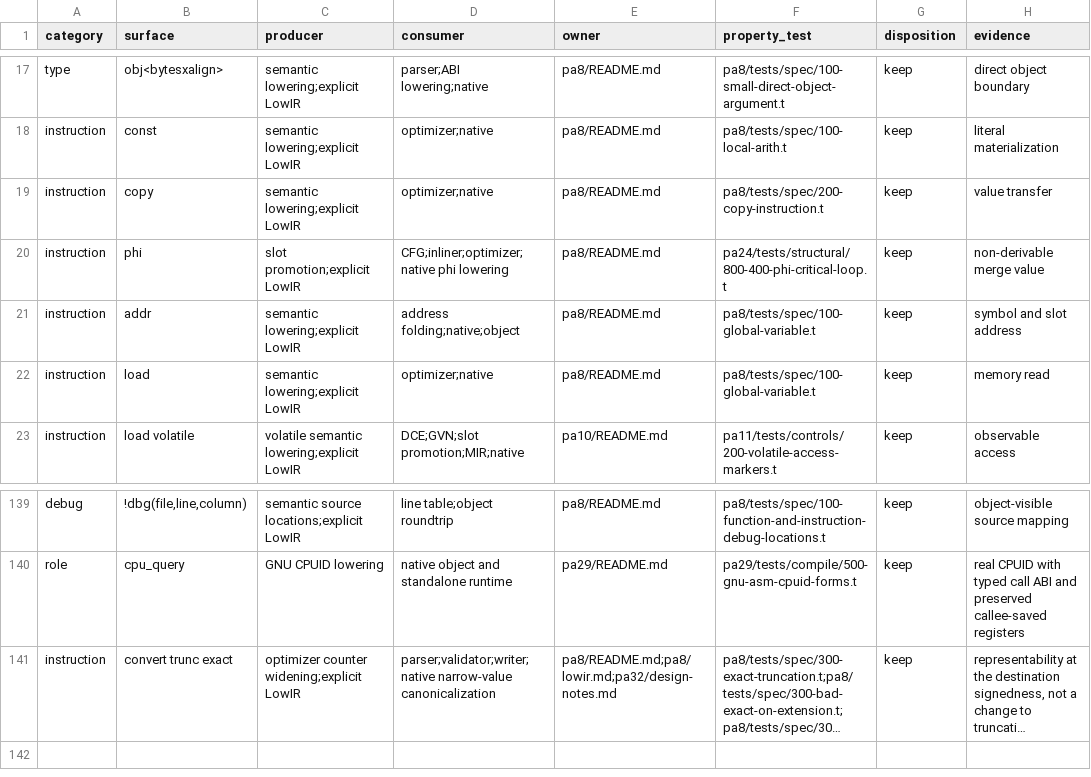
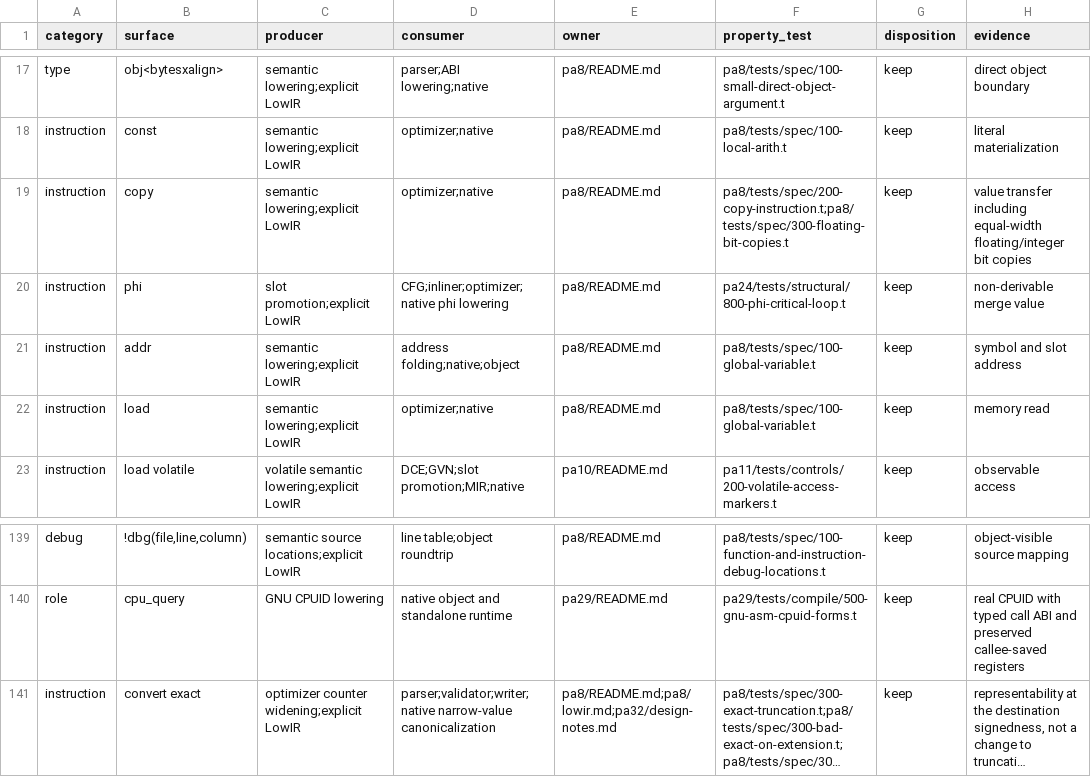
Before and after one commit to vishvananda/cppgm-extended, a TSV file: scripts/architecture/lowir-contract-ledger.tsv, drawn as a sheet; only a part is shown, gaps mark what is left out; long unchanged cells end in …; the diff names each change by its address in the sheet, - before the commit and + after, or states it on an @@ line.

```diff
--- a/scripts/architecture/lowir-contract-ledger.tsv
+++ b/scripts/architecture/lowir-contract-ledger.tsv
-F19 (property_test): pa8/tests/spec/200-copy-instruction.t
+F19 (property_test): pa8/tests/spec/200-copy-instruction.t;pa8/tests/spec/300-floating-bit-copies.t
-H19 (evidence): value transfer
+H19 (evidence): value transfer including equal-width floating/integer bit copies
-F20 (property_test): pa24/tests/structural/800-400-phi-critical-loop.t
+F20 (property_test): pa24/tests/structural/800-phi-critical-loop.t
-B141 (surface): convert trunc exact
+B141 (surface): convert exact
```
Also changed, not shown: 7 other files.
